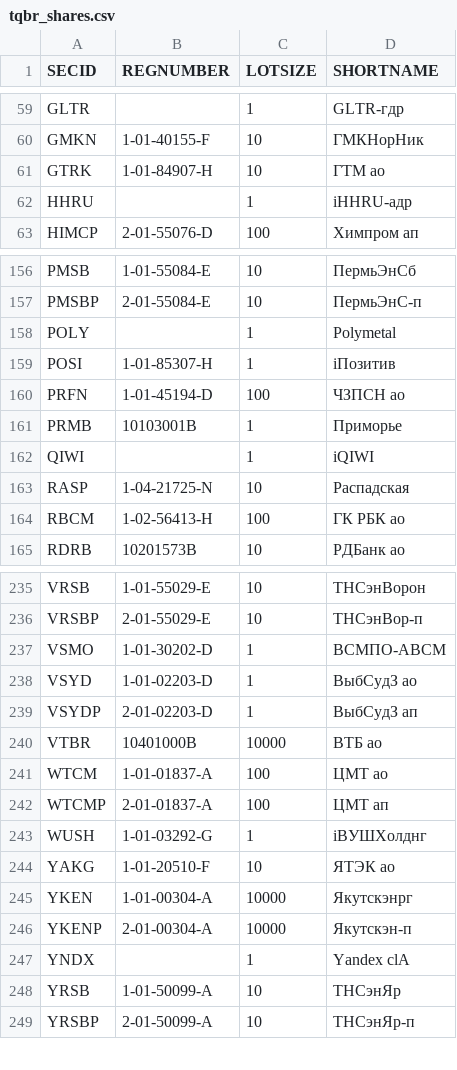
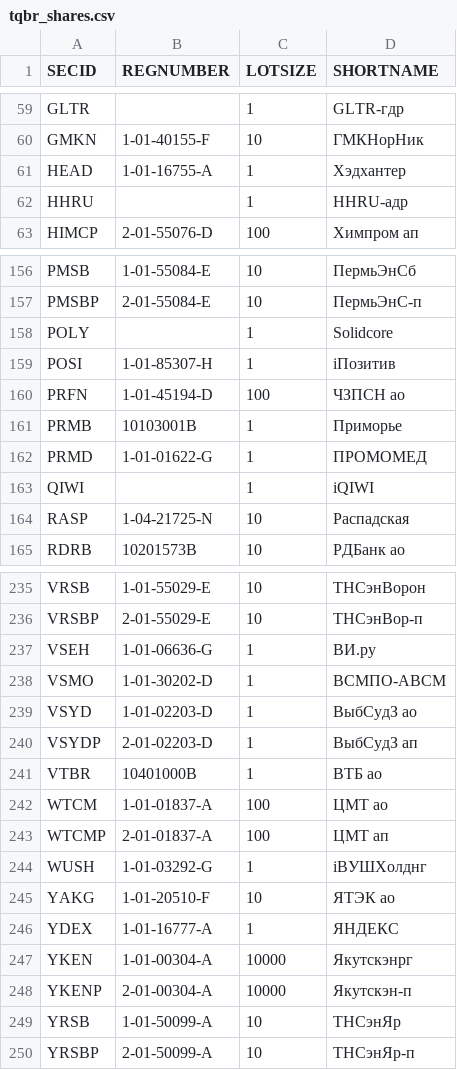
Before and after one commit to nichnikov/moex-access, a CSV file: data/tqbr_shares.csv, drawn as a sheet; only a part is shown, gaps mark what is left out; the diff covers the shown part only.

```diff
--- a/data/tqbr_shares.csv
+++ b/data/tqbr_shares.csv
@@ -60,4 +60,4 @@ GLTR,,1,GLTR-гдр
 GMKN,1-01-40155-F,10,ГМКНорНик
-GTRK,1-01-84907-H,10,ГТМ ао
-HHRU,,1,iHHRU-адр
+HEAD,1-01-16755-A,1,Хэдхантер
+HHRU,,1,HHRU-адр
 HIMCP,2-01-55076-D,100,Химпром ап
@@ -157,3 +157,3 @@ PMSB,1-01-55084-E,10,ПермьЭнСб
 PMSBP,2-01-55084-E,10,ПермьЭнС-п
-POLY,,1,Polymetal
+POLY,,1,Solidcore
 POSI,1-01-85307-H,1,iПозитив
@@ -161,5 +161,5 @@ PRFN,1-01-45194-D,100,ЧЗПСН ао
 PRMB,10103001B,1,Приморье
+PRMD,1-01-01622-G,1,ПРОМОМЕД
 QIWI,,1,iQIWI
 RASP,1-04-21725-N,10,Распадская
-RBCM,1-02-56413-H,100,ГК РБК ао
 RDRB,10201573B,10,РДБанк ао
@@ -236,2 +236,3 @@ VRSB,1-01-55029-E,10,ТНСэнВорон
 VRSBP,2-01-55029-E,10,ТНСэнВор-п
+VSEH,1-01-06636-G,1,ВИ.ру
 VSMO,1-01-30202-D,1,ВСМПО-АВСМ
@@ -239,3 +240,3 @@ VSYD,1-01-02203-D,1,ВыбСудЗ ао
 VSYDP,2-01-02203-D,1,ВыбСудЗ ап
-VTBR,10401000B,10000,ВТБ ао
+VTBR,10401000B,1,ВТБ ао
 WTCM,1-01-01837-A,100,ЦМТ ао
@@ -244,5 +245,5 @@ WUSH,1-01-03292-G,1,iВУШХолднг
 YAKG,1-01-20510-F,10,ЯТЭК ао
+YDEX,1-01-16777-A,1,ЯНДЕКС
 YKEN,1-01-00304-A,10000,Якутскэнрг
 YKENP,2-01-00304-A,10000,Якутскэн-п
-YNDX,,1,Yandex clA
 YRSB,1-01-50099-A,10,ТНСэнЯр
```
Also changed, not shown: 1 added row, 1 removed row and 7 edited cells elsewhere in this file, 4 other files.
